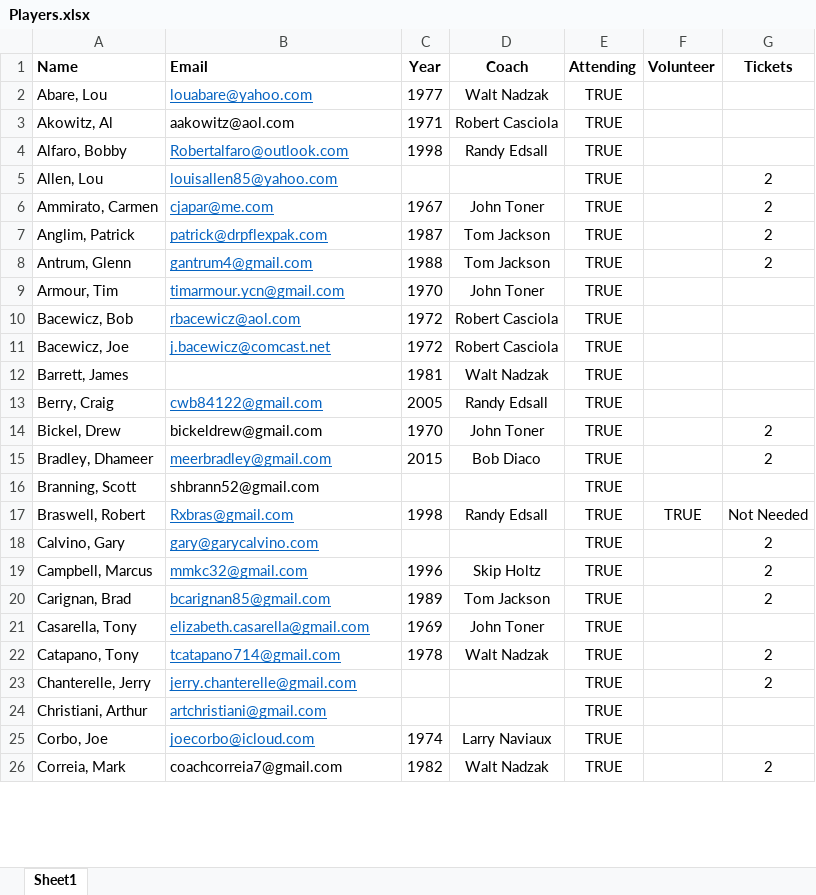
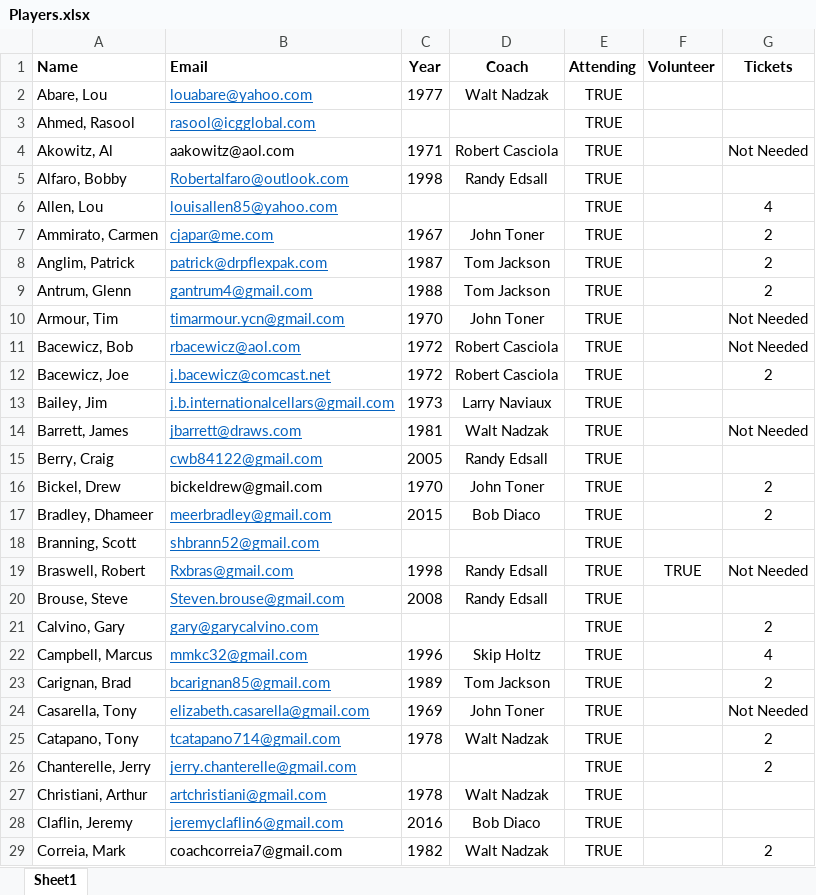
Before and after one commit to KennyPeterDemers/UConnBleedBlue, an Excel workbook: UConnBleedBlue/wwwroot/Data/Players.xlsx, sheet Sheet1, drawn as a sheet; only a part is shown; values as stored, in another font and other column widths than the file's, no borders; removed rows and columns are numbered as before the commit, all else as after; the diff covers the shown part only; the diff names each change by its address in the sheet, - before the commit and + after, or states it on an @@ line.

```diff
--- a/UConnBleedBlue/wwwroot/Data/Players.xlsx (sheet Sheet1)
+++ b/UConnBleedBlue/wwwroot/Data/Players.xlsx (sheet Sheet1)
+row 3: Ahmed, Rasool | rasool@icgglobal.com |  |  | TRUE
-G4 (Tickets): (empty)
+G4 (Tickets): Not Needed
-G6 (Tickets): 2
+G6 (Tickets): 4
-G10:G11 (Tickets): (empty)
+G10:G11 (Tickets): Not Needed
-G12 (Tickets): (empty)
+G12 (Tickets): 2
+row 13: Bailey, Jim | j.b.internationalcellars@gmail.com | 1973 | Larry Naviaux | TRUE
-B14 (Email): (empty)
+B14 (Email): jbarrett@draws.com
-G14 (Tickets): (empty)
+G14 (Tickets): Not Needed
@@ B18 underline: off → on, text colour: black → #0563C1 @@
+row 20: Brouse, Steve | Steven.brouse@gmail.com | 2008 | Randy Edsall | TRUE
-G22 (Tickets): 2
+G22 (Tickets): 4
-G24 (Tickets): (empty)
+G24 (Tickets): Not Needed
-C27 (Year): (empty)
+C27 (Year): 1978
-D27 (Coach): (empty)
+D27 (Coach): Walt Nadzak
-row 25: Corbo, Joe | joecorbo@icloud.com | 1974 | Larry Naviaux | TRUE
+row 28: Claflin, Jeremy | jeremyclaflin6@gmail.com | 2016 | Bob Diaco | TRUE
```
Also changed, not shown: 8 added rows, 2 removed rows, 16 edited cells and cell formats elsewhere in this sheet, UConnBleedBlue/wwwroot/Data/Costs.xlsx, UConnBleedBlue/wwwroot/Data/Donations.xlsx, 11 other files.
